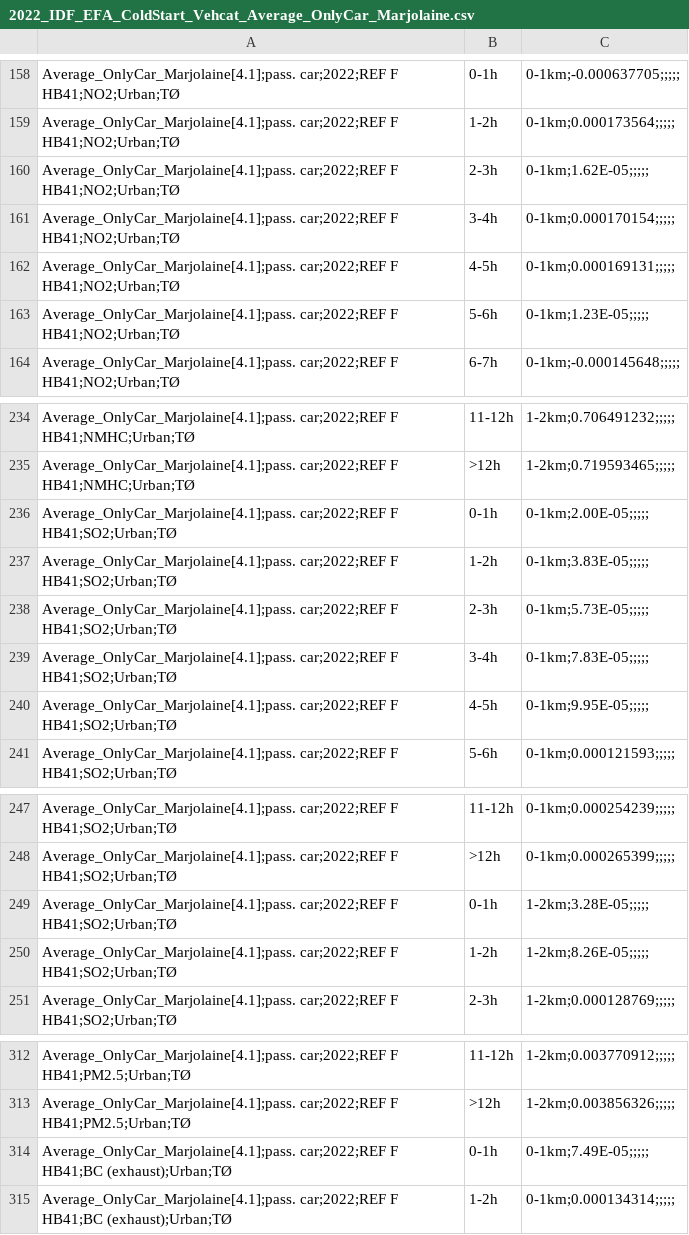
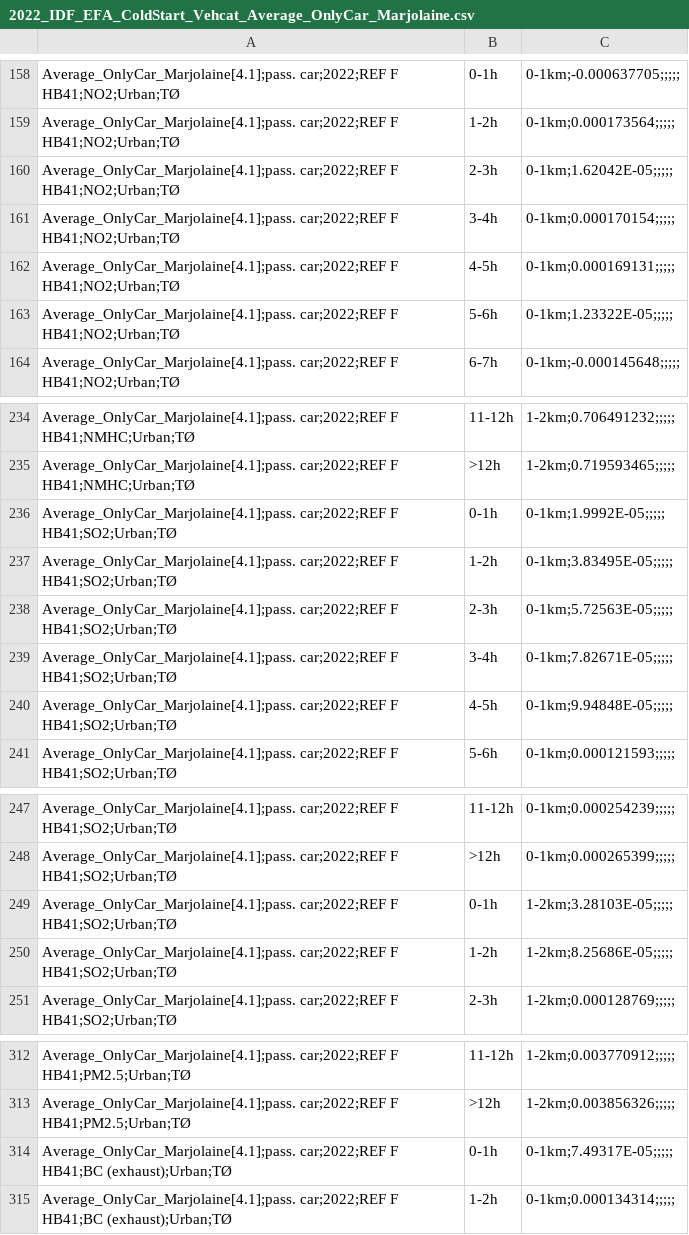
Before and after one commit to lvmt-matsim/eqasim-java, a CSV file: ile_de_france/src/main/java/org/eqasim/ile_de_france/emission/input/2022_IDF_EFA_ColdStart_Vehcat_Average_OnlyCar_Marjolaine.csv, drawn as a sheet; only a part is shown, gaps mark what is left out; the diff covers the shown part only.

```diff
--- a/ile_de_france/src/main/java/org/eqasim/ile_de_france/emission/input/2022_IDF_EFA_ColdStart_Vehcat_Average_OnlyCar_Marjolaine.csv
+++ b/ile_de_france/src/main/java/org/eqasim/ile_de_france/emission/input/2022_IDF_EFA_ColdStart_Vehcat_Average_OnlyCar_Marjolaine.csv
@@ -159,6 +159,6 @@ Average_OnlyCar_Marjolaine[4.1];pass. car;2022;REF F HB41;NO2;Urban;TØ,0-1h,0-1
 Average_OnlyCar_Marjolaine[4.1];pass. car;2022;REF F HB41;NO2;Urban;TØ,1-2h,0-1km;0.000173564;;;;;
-Average_OnlyCar_Marjolaine[4.1];pass. car;2022;REF F HB41;NO2;Urban;TØ,2-3h,0-1km;1.62E-05;;;;;
+Average_OnlyCar_Marjolaine[4.1];pass. car;2022;REF F HB41;NO2;Urban;TØ,2-3h,0-1km;1.62042E-05;;;;;
 Average_OnlyCar_Marjolaine[4.1];pass. car;2022;REF F HB41;NO2;Urban;TØ,3-4h,0-1km;0.000170154;;;;;
 Average_OnlyCar_Marjolaine[4.1];pass. car;2022;REF F HB41;NO2;Urban;TØ,4-5h,0-1km;0.000169131;;;;;
-Average_OnlyCar_Marjolaine[4.1];pass. car;2022;REF F HB41;NO2;Urban;TØ,5-6h,0-1km;1.23E-05;;;;;
+Average_OnlyCar_Marjolaine[4.1];pass. car;2022;REF F HB41;NO2;Urban;TØ,5-6h,0-1km;1.23322E-05;;;;;
 Average_OnlyCar_Marjolaine[4.1];pass. car;2022;REF F HB41;NO2;Urban;TØ,6-7h,0-1km;-0.000145648;;;;;
@@ -235,7 +235,7 @@ Average_OnlyCar_Marjolaine[4.1];pass. car;2022;REF F HB41;NMHC;Urban;TØ,11-12h,
 Average_OnlyCar_Marjolaine[4.1];pass. car;2022;REF F HB41;NMHC;Urban;TØ,>12h,1-2km;0.719593465;;;;;
-Average_OnlyCar_Marjolaine[4.1];pass. car;2022;REF F HB41;SO2;Urban;TØ,0-1h,0-1km;2.00E-05;;;;;
-Average_OnlyCar_Marjolaine[4.1];pass. car;2022;REF F HB41;SO2;Urban;TØ,1-2h,0-1km;3.83E-05;;;;;
-Average_OnlyCar_Marjolaine[4.1];pass. car;2022;REF F HB41;SO2;Urban;TØ,2-3h,0-1km;5.73E-05;;;;;
-Average_OnlyCar_Marjolaine[4.1];pass. car;2022;REF F HB41;SO2;Urban;TØ,3-4h,0-1km;7.83E-05;;;;;
-Average_OnlyCar_Marjolaine[4.1];pass. car;2022;REF F HB41;SO2;Urban;TØ,4-5h,0-1km;9.95E-05;;;;;
+Average_OnlyCar_Marjolaine[4.1];pass. car;2022;REF F HB41;SO2;Urban;TØ,0-1h,0-1km;1.9992E-05;;;;;
+Average_OnlyCar_Marjolaine[4.1];pass. car;2022;REF F HB41;SO2;Urban;TØ,1-2h,0-1km;3.83495E-05;;;;;
+Average_OnlyCar_Marjolaine[4.1];pass. car;2022;REF F HB41;SO2;Urban;TØ,2-3h,0-1km;5.72563E-05;;;;;
+Average_OnlyCar_Marjolaine[4.1];pass. car;2022;REF F HB41;SO2;Urban;TØ,3-4h,0-1km;7.82671E-05;;;;;
+Average_OnlyCar_Marjolaine[4.1];pass. car;2022;REF F HB41;SO2;Urban;TØ,4-5h,0-1km;9.94848E-05;;;;;
 Average_OnlyCar_Marjolaine[4.1];pass. car;2022;REF F HB41;SO2;Urban;TØ,5-6h,0-1km;0.000121593;;;;;
@@ -248,4 +248,4 @@ Average_OnlyCar_Marjolaine[4.1];pass. car;2022;REF F HB41;SO2;Urban;TØ,11-12h,0
 Average_OnlyCar_Marjolaine[4.1];pass. car;2022;REF F HB41;SO2;Urban;TØ,>12h,0-1km;0.000265399;;;;;
-Average_OnlyCar_Marjolaine[4.1];pass. car;2022;REF F HB41;SO2;Urban;TØ,0-1h,1-2km;3.28E-05;;;;;
-Average_OnlyCar_Marjolaine[4.1];pass. car;2022;REF F HB41;SO2;Urban;TØ,1-2h,1-2km;8.26E-05;;;;;
+Average_OnlyCar_Marjolaine[4.1];pass. car;2022;REF F HB41;SO2;Urban;TØ,0-1h,1-2km;3.28103E-05;;;;;
+Average_OnlyCar_Marjolaine[4.1];pass. car;2022;REF F HB41;SO2;Urban;TØ,1-2h,1-2km;8.25686E-05;;;;;
 Average_OnlyCar_Marjolaine[4.1];pass. car;2022;REF F HB41;SO2;Urban;TØ,2-3h,1-2km;0.000128769;;;;;
@@ -313,3 +313,3 @@ Average_OnlyCar_Marjolaine[4.1];pass. car;2022;REF F HB41;PM2.5;Urban;TØ,11-12h
 Average_OnlyCar_Marjolaine[4.1];pass. car;2022;REF F HB41;PM2.5;Urban;TØ,>12h,1-2km;0.003856326;;;;;
-Average_OnlyCar_Marjolaine[4.1];pass. car;2022;REF F HB41;BC (exhaust);Urban;TØ,0-1h,0-1km;7.49E-05;;;;;
+Average_OnlyCar_Marjolaine[4.1];pass. car;2022;REF F HB41;BC (exhaust);Urban;TØ,0-1h,0-1km;7.49317E-05;;;;;
 Average_OnlyCar_Marjolaine[4.1];pass. car;2022;REF F HB41;BC (exhaust);Urban;TØ,1-2h,0-1km;0.000134314;;;;;
```
Also changed, not shown: 26 edited cells elsewhere in this file, 4 other files.
